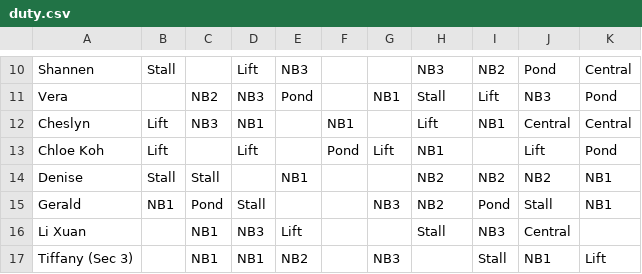
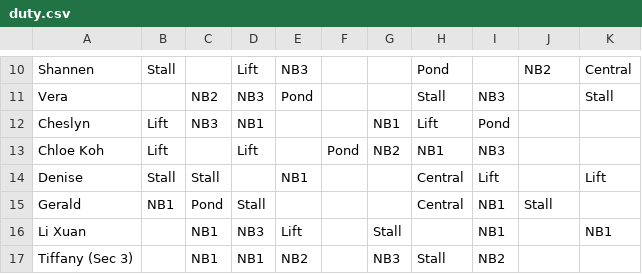
Before and after one commit to Davianlols6/SC-Duty-List, a CSV file: Duty List Helper/Helper 2/duty.csv, drawn as a sheet; only a part is shown, gaps mark what is left out; the diff covers the shown part only; the diff names each change by its address in the sheet, - before the commit and + after, or states it on an @@ line.

```diff
--- a/Duty List Helper/Helper 2/duty.csv
+++ b/Duty List Helper/Helper 2/duty.csv
-H10: NB3
+H10: Pond
-I10: NB2
+I10: (empty)
-J10: Pond
+J10: NB2
-G11: NB1
+G11: (empty)
-I11: Lift
+I11: NB3
-J11: NB3
+J11: (empty)
-K11: Pond
+K11: Stall
-F12: NB1
+F12: (empty)
-G12: (empty)
+G12: NB1
-I12: NB1
+I12: Pond
-J12: Central
+J12: (empty)
-K12: Central
+K12: (empty)
-G13: Lift
+G13: NB2
-I13: (empty)
+I13: NB3
-J13: Lift
+J13: (empty)
-K13: Pond
+K13: (empty)
-H14:H15: NB2
+H14:H15: Central
-I14: NB2
+I14: Lift
-J14: NB2
+J14: (empty)
-K14: NB1
+K14: Lift
-G15: NB3
+G15: (empty)
-I15: Pond
+I15: NB1
-K15: NB1
+K15: (empty)
-G16: (empty)
+G16: Stall
-H16: Stall
+H16: (empty)
-I16: NB3
+I16: NB1
-J16: Central
+J16: (empty)
-K16: (empty)
+K16: NB1
-H17: (empty)
+H17: Stall
-I17: Stall
+I17: NB2
-J17: NB1
+J17: (empty)
-K17: Lift
+K17: (empty)
```
Also changed, not shown: 1 added row, 1 removed row and 153 edited cells elsewhere in this file, Duty List Helper/Helper 2/recess.csv, 8 other files.
